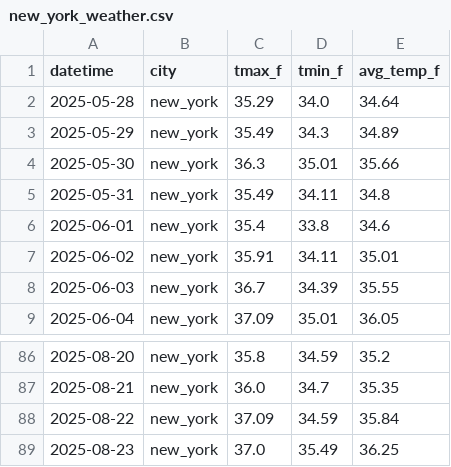
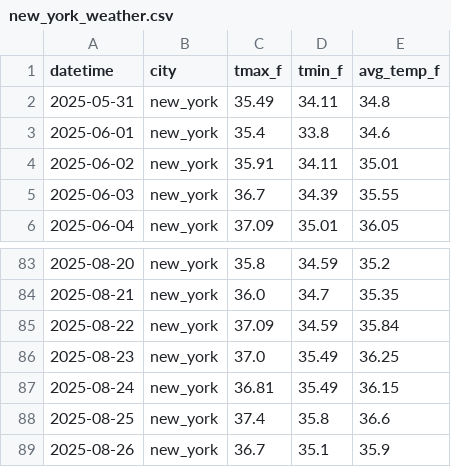
Before and after one commit to SegunOladeinde/ENERGY-ANALYSIS, a CSV file: data/raw/new_york_weather.csv, drawn as a sheet; only a part is shown, gaps mark what is left out.

```diff
--- a/data/raw/new_york_weather.csv
+++ b/data/raw/new_york_weather.csv
@@ -1,5 +1,2 @@
 datetime,city,tmax_f,tmin_f,avg_temp_f
-2025-05-28,new_york,35.29,34.0,34.64
-2025-05-29,new_york,35.49,34.3,34.89
-2025-05-30,new_york,36.3,35.01,35.66
 2025-05-31,new_york,35.49,34.11,34.8
@@ -89 +86,4 @@ datetime,city,tmax_f,tmin_f,avg_temp_f
 2025-08-23,new_york,37.0,35.49,36.25
+2025-08-24,new_york,36.81,35.49,36.15
+2025-08-25,new_york,37.4,35.8,36.6
+2025-08-26,new_york,36.7,35.1,35.9
```
Also changed, not shown: data/processed/analysis_report.csv, data/processed/merged_data.csv, 10 other files.
